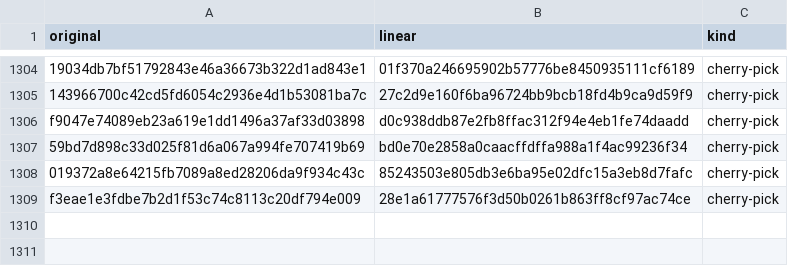
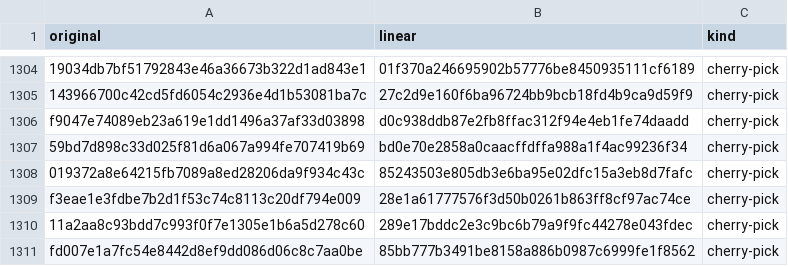
Before and after one commit to xue-ding-e/AI-Toolbox-Next, a TSV file: docs/upstream-history-map.tsv, drawn as a sheet; only a part is shown, gaps mark what is left out; the diff names each change by its address in the sheet, - before the commit and + after, or states it on an @@ line.

```diff
--- a/docs/upstream-history-map.tsv
+++ b/docs/upstream-history-map.tsv
+row 1310: 11a2aa8c93bdd7c993f0f7e1305e1b6a5d278c60 | 289e17bddc2e3c9bc6b79a9f9fc44278e043fdec | cherry-pick
+row 1311: fd007e1a7fc54e8442d8ef9dd086d06c8c7aa0be | 85bb777b3491be8158a886b0987c6999fe1f8562 | cherry-pick
```
Also changed, not shown: 2 other files.
